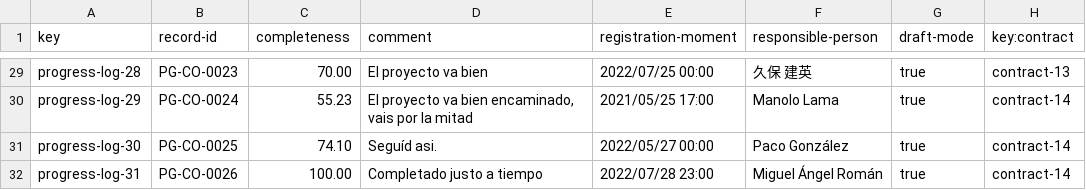
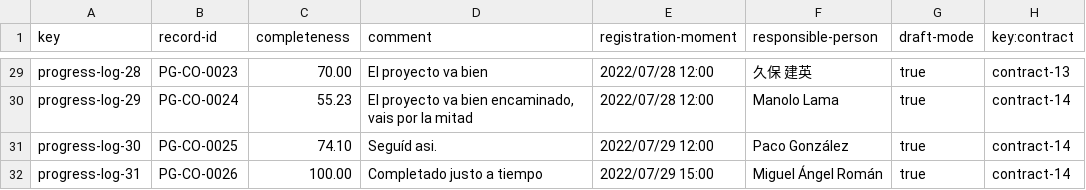
Before and after one commit to Danielruizlopezcc/Acme-SF-D04, a CSV file: src/main/webapp/WEB-INF/resources/sample-data/progress-log.csv, drawn as a sheet; only a part is shown, gaps mark what is left out; the diff covers the shown part only; the diff names each change by its address in the sheet, - before the commit and + after, or states it on an @@ line.

```diff
--- a/src/main/webapp/WEB-INF/resources/sample-data/progress-log.csv
+++ b/src/main/webapp/WEB-INF/resources/sample-data/progress-log.csv
-E29 (registration-moment): 2022/07/25 00:00
+E29 (registration-moment): 2022/07/28 12:00
-E30 (registration-moment): 2021/05/25 17:00
+E30 (registration-moment): 2022/07/28 12:00
-E31 (registration-moment): 2022/05/27 00:00
+E31 (registration-moment): 2022/07/29 12:00
-E32 (registration-moment): 2022/07/28 23:00
+E32 (registration-moment): 2022/07/29 15:00
```
Also changed, not shown: 49 edited cells elsewhere in this file, src/main/webapp/WEB-INF/resources/sample-data/contract.csv, 10 other files.
